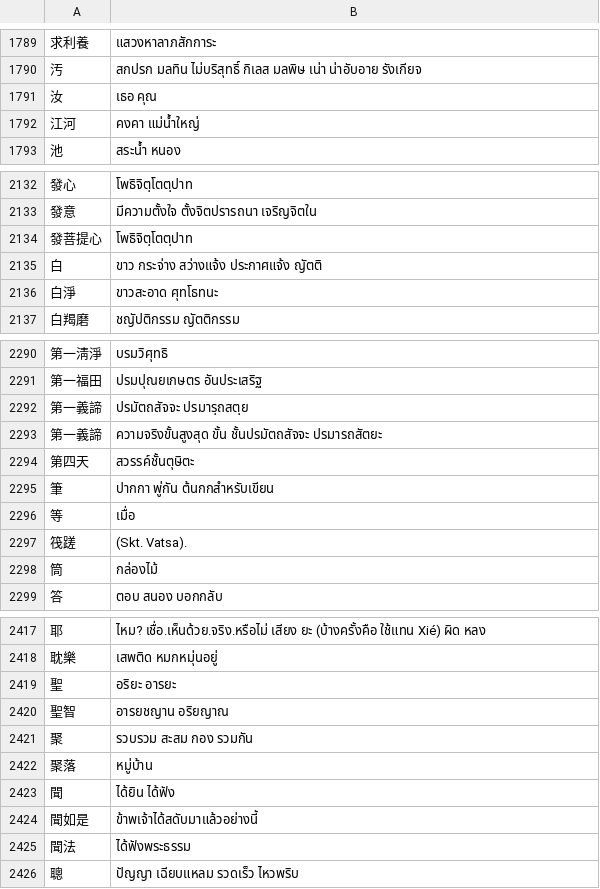
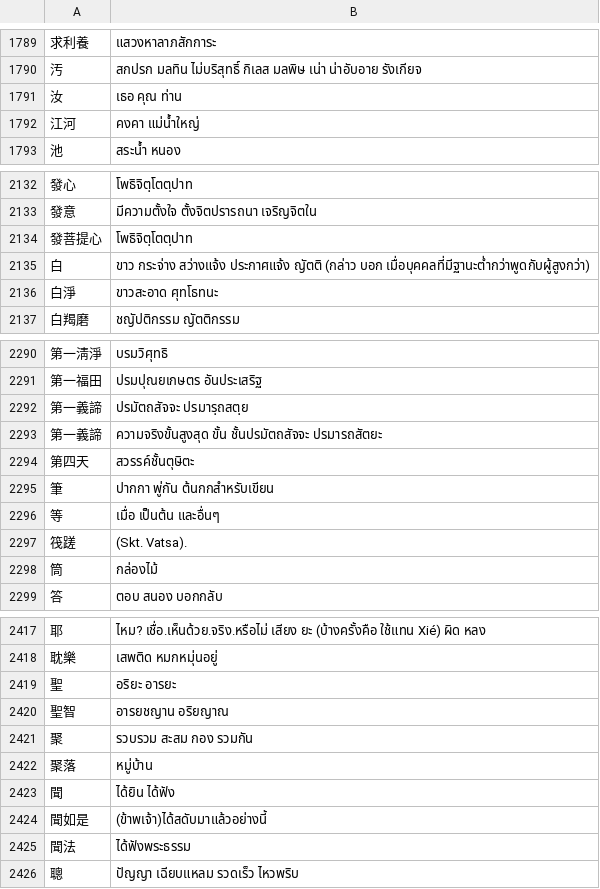
Before and after one commit to thanakrit-promsiri/csvreplace, a CSV file: replacements.csv, drawn as a sheet; only a part is shown, gaps mark what is left out; the diff covers the shown part only.

```diff
--- a/replacements.csv
+++ b/replacements.csv
@@ -1790,3 +1790,3 @@
 汚,สกปรก มลทิน ไม่บริสุทธิ์ กิเลส มลพิษ เน่า น่าอับอาย รังเกียจ
-汝,เธอ คุณ
+汝,เธอ คุณ ท่าน
 江河,คงคา แม่น้ำใหญ่
@@ -2134,3 +2134,3 @@
 發菩提心,โพธิจิตฺโตตฺปาท
-白,ขาว กระจ่าง สว่างแจ้ง ประกาศแจ้ง ญัตติ
+白,ขาว กระจ่าง สว่างแจ้ง ประกาศแจ้ง ญัตติ (กล่าว บอก เมื่อบุคคลที่มีฐานะต่ำกว่าพูดกับผู้สูงกว่า)
 白淨,ขาวสะอาด ศุทโธทนะ
@@ -2295,3 +2295,3 @@
 筆,ปากกา พู่กัน ต้นกกสำหรับเขียน
-等,เมื่อ
+等,เมื่อ เป็นต้น และอื่นๆ
 筏蹉 ,(Skt. Vatsa).
@@ -2423,3 +2423,3 @@
 聞,ได้ยิน ได้ฟัง
-聞如是,ข้าพเจ้าได้สดับมาแล้วอย่างนี้
+聞如是,(ข้าพเจ้า)ได้สดับมาแล้วอย่างนี้
 聞法,ได้ฟังพระธรรม
```
Also changed, not shown: 66 added rows and 5 edited cells elsewhere in this file, replacementSort.csv.
